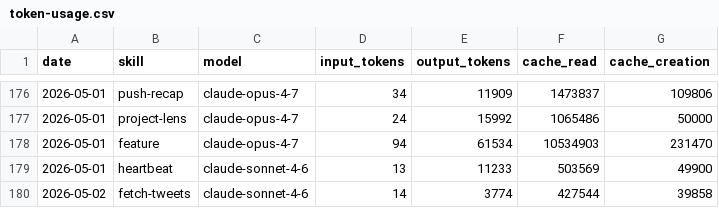
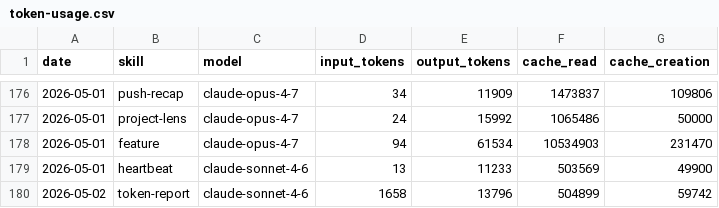
Before and after one commit to aaronjmars/aeon-agent, a CSV file: memory/token-usage.csv, drawn as a sheet; only a part is shown, gaps mark what is left out.

Commit message:
chore(token-report): auto-commit 2026-05-02

```diff
--- a/memory/token-usage.csv
+++ b/memory/token-usage.csv
@@ -179,2 +179,2 @@ date,skill,model,input_tokens,output_tokens,cache_read,cache_creation
 2026-05-01,heartbeat,claude-sonnet-4-6,13,11233,503569,49900
-2026-05-02,fetch-tweets,claude-sonnet-4-6,14,3774,427544,39858
+2026-05-02,token-report,claude-sonnet-4-6,1658,13796,504899,59742
```
Also changed, not shown: 4 other files.
